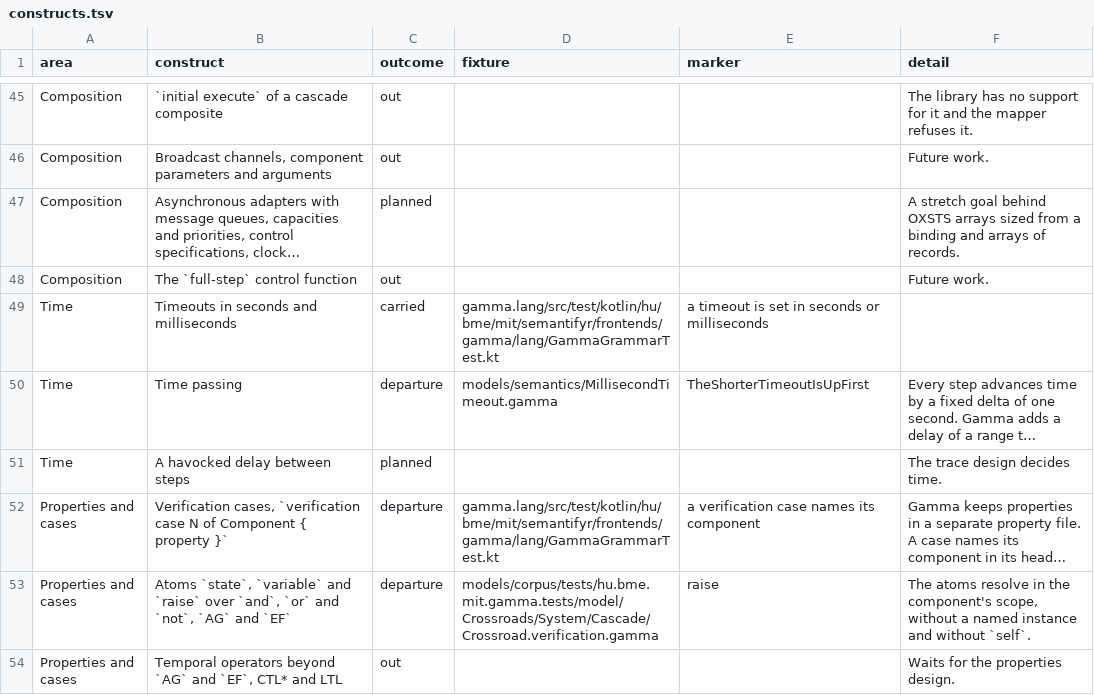
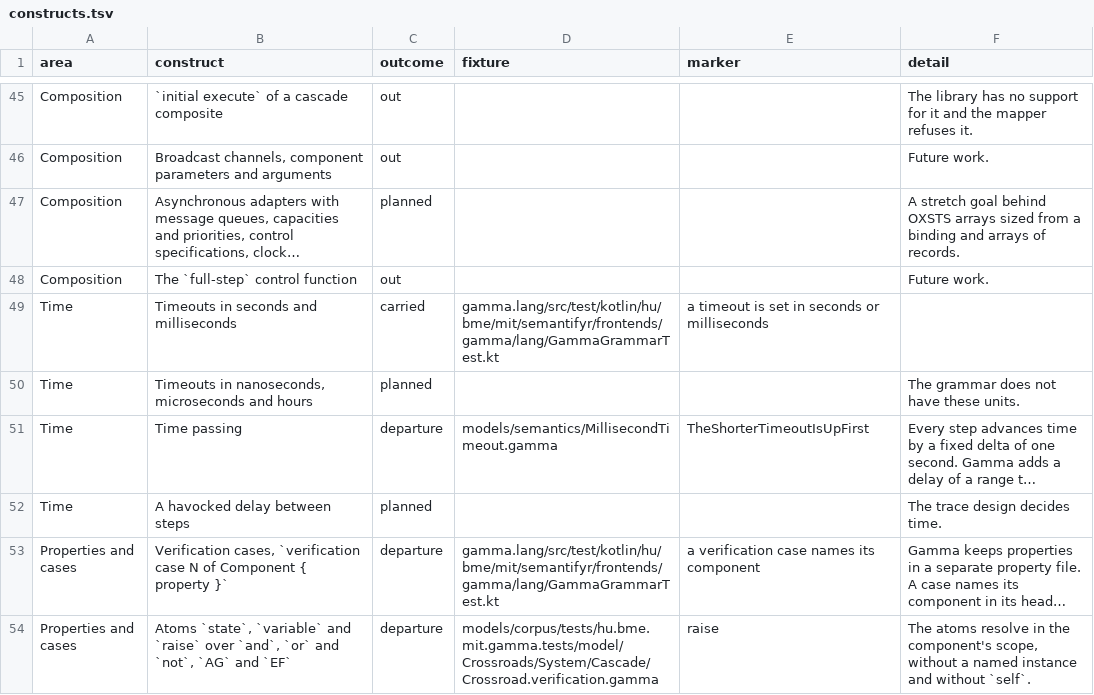
Before and after one commit to ftsrg/semantifyr, a TSV file: subprojects/frontends/gamma/models/constructs.tsv, drawn as a sheet; only a part is shown, gaps mark what is left out; the shorter side is filled out with more unchanged rows; long unchanged cells end in …; the diff names each change by its address in the sheet, - before the commit and + after, or states it on an @@ line.

Commit message:
chore: timeouts in other time units added as planned

```diff
--- a/subprojects/frontends/gamma/models/constructs.tsv
+++ b/subprojects/frontends/gamma/models/constructs.tsv
+row 50: Time | Timeouts in nanoseconds, microseconds and hours | planned |  |  | The grammar does not have these units.
```
